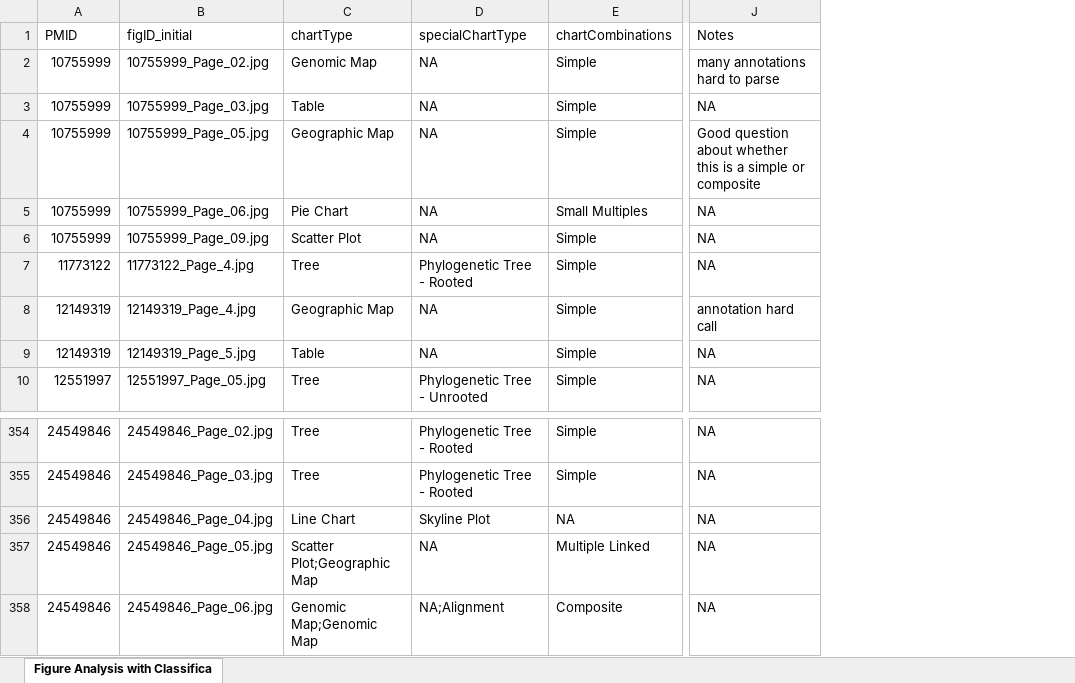
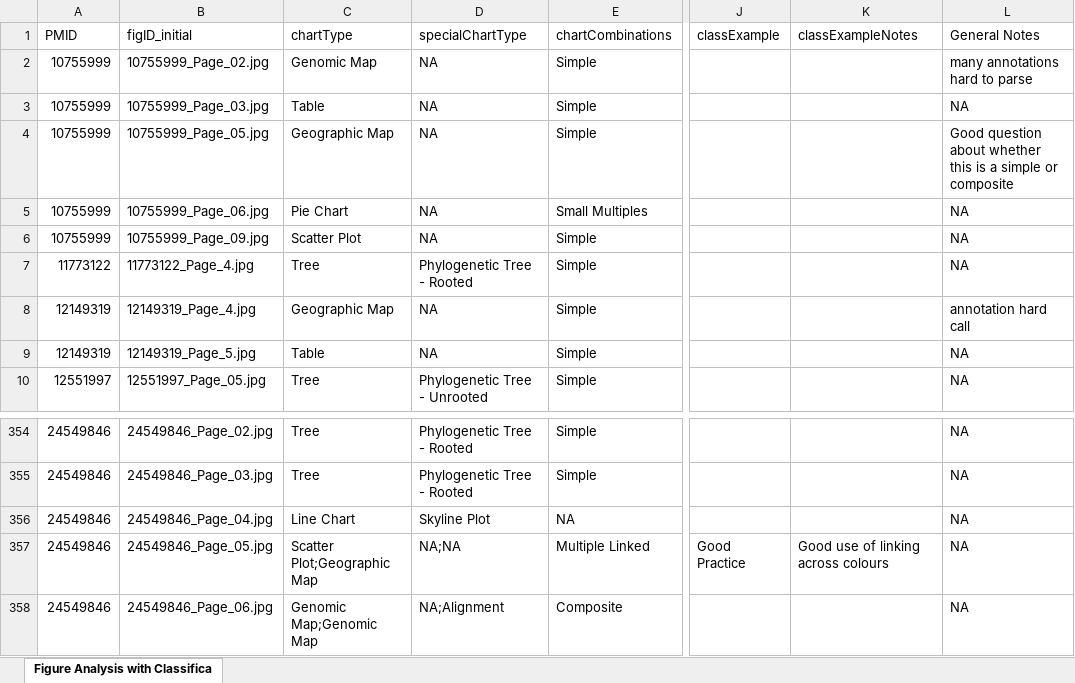
Before and after one commit to jlgardy/gevit_gallery_v2, an Excel workbook: data/figure_classification_final.xlsx, sheet Figure Analysis with Classifica, drawn as a sheet; only a part is shown, gaps mark what is left out; values as stored, in another font and other column widths than the file's, no borders; addresses are those after the commit; the diff names each change by its address in the sheet, - before the commit and + after, or states it on an @@ line.

```diff
--- a/data/figure_classification_final.xlsx (sheet Figure Analysis with Classifica)
+++ b/data/figure_classification_final.xlsx (sheet Figure Analysis with Classifica)
+column J (classExample), row 357: Good Practice
+column K (classExampleNotes), row 357: Good use of linking across colours
-L1: Notes
+L1: General Notes
-D357 (specialChartType): NA
+D357 (specialChartType): NA;NA
```
Also changed, not shown: 9 other files.
